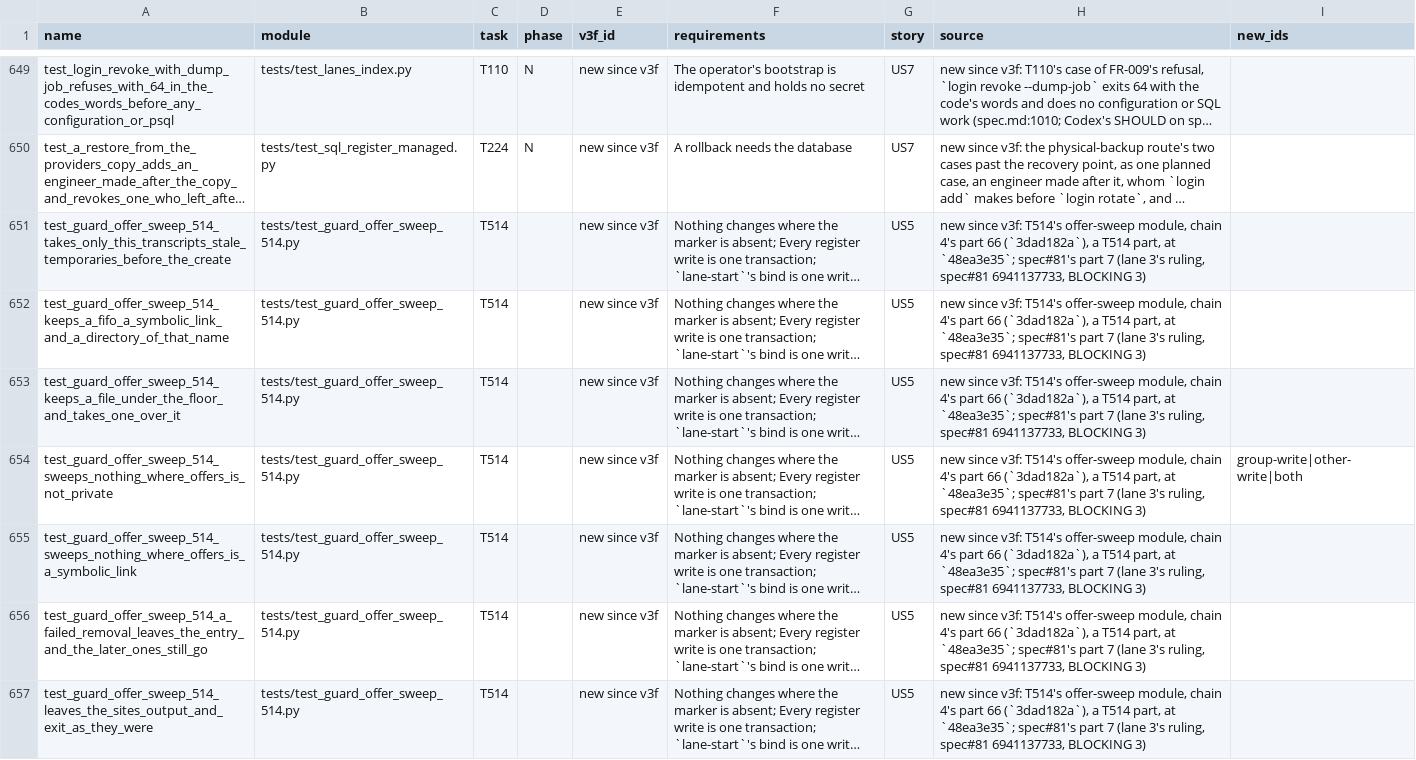
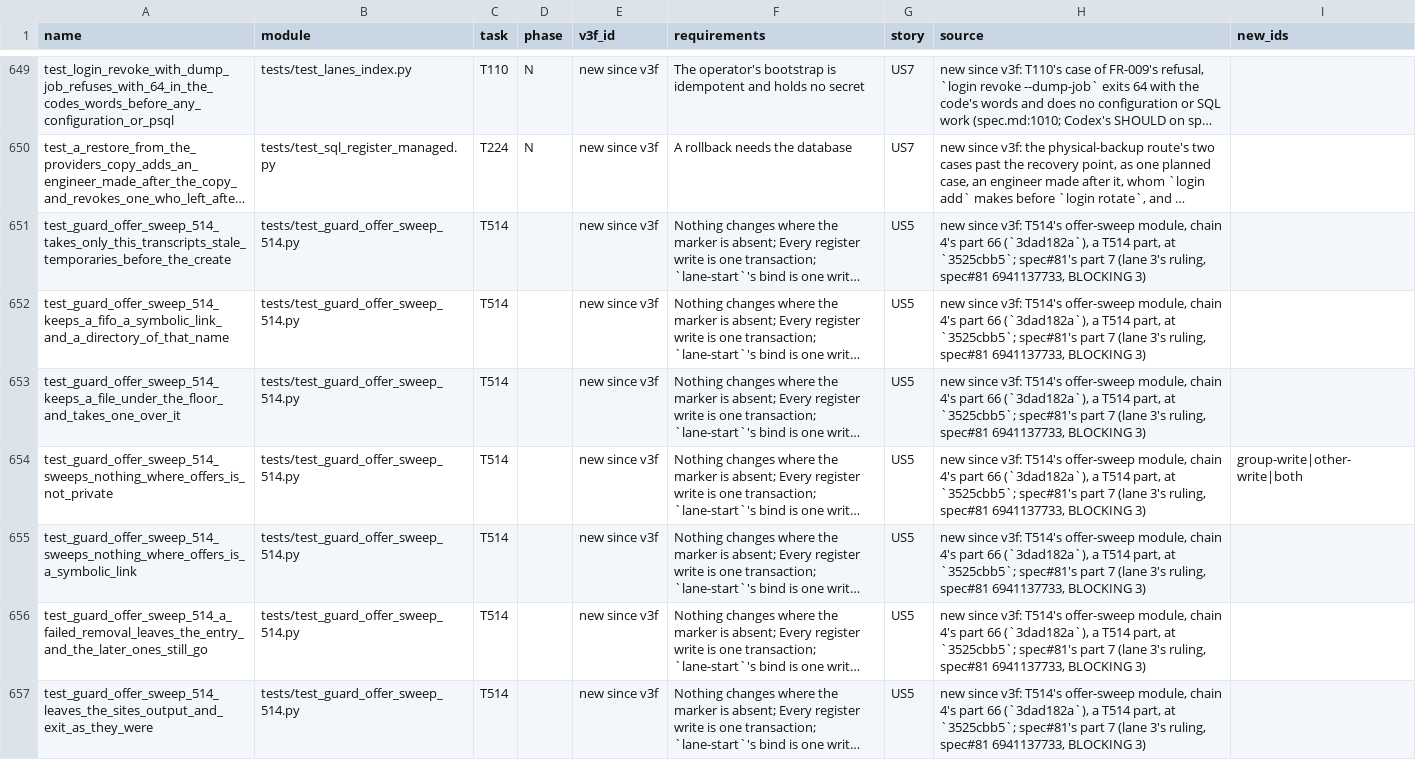
Before and after one commit to opensoft/openRepoTools-spec, a TSV file: specs/007-sql-register/test-map.tsv, drawn as a sheet; only a part is shown, gaps mark what is left out; long unchanged cells end in …; the diff covers the shown part only; the diff names each change by its address in the sheet, - before the commit and + after, or states it on an @@ line.

```diff
--- a/specs/007-sql-register/test-map.tsv
+++ b/specs/007-sql-register/test-map.tsv
-H651:H657 (source): …part, at `48ea3e35`; spec#81's part…
+H651:H657 (source): …part, at `3525cbb5`; spec#81's part…
```
Also changed, not shown: 79 edited cells elsewhere in this file, 2 other files.
